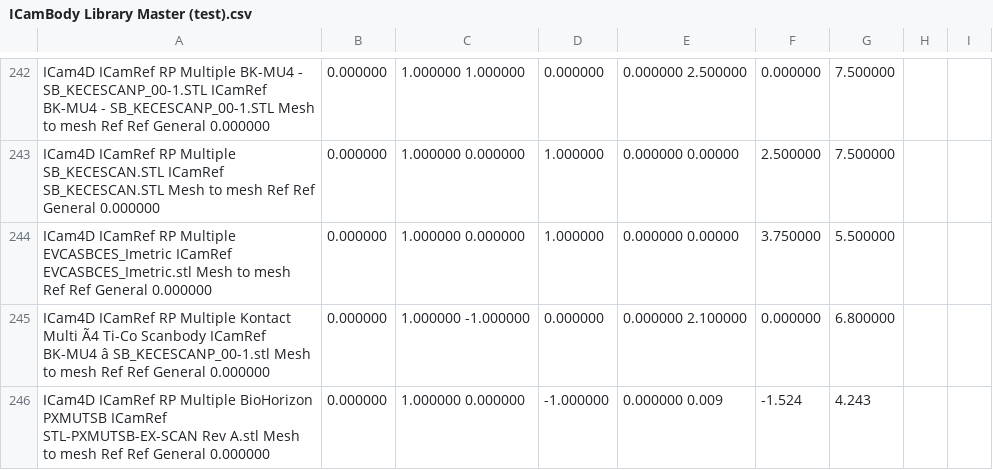
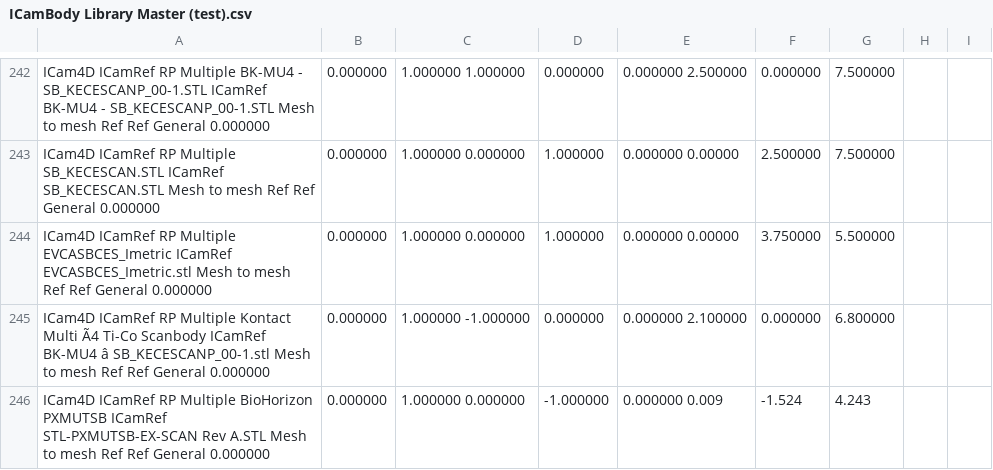
Before and after one commit to TayloJClo/Imetric-Installer, a CSV file: ICamBody Library Master (test).csv, drawn as a sheet; only a part is shown, gaps mark what is left out; the diff names each change by its address in the sheet, - before the commit and + after, or states it on an @@ line.

Commit message:
Update ICamBody Library Master (test).csv

```diff
--- a/ICamBody Library Master (test).csv
+++ b/ICamBody Library Master (test).csv
-A246: …STL-PXMUTSB-EX-SCAN Rev A.stl Mesh to…
+A246: …STL-PXMUTSB-EX-SCAN Rev A.STL Mesh to…
```
